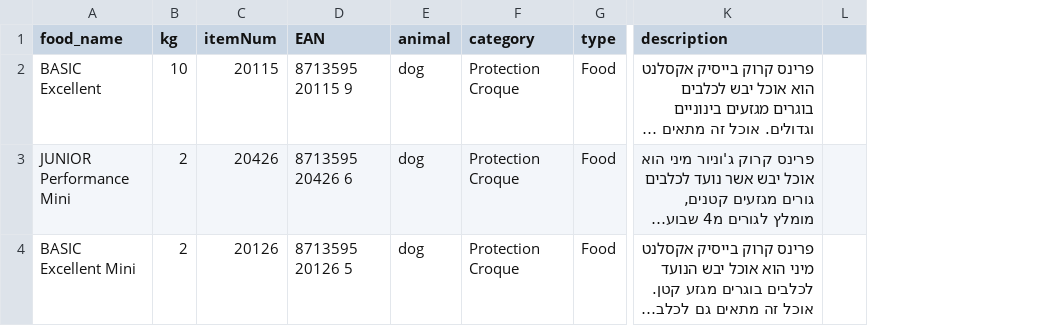
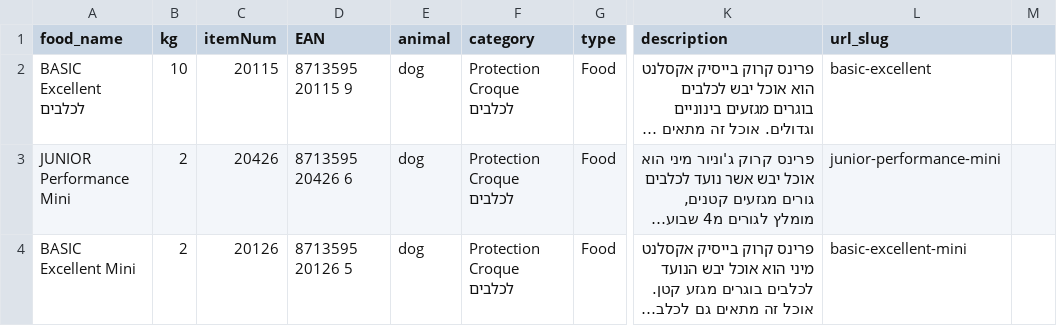
Before and after one commit to FlowSwift/prins-il, a CSV file: final_inv.csv, drawn as a sheet; only a part is shown, gaps mark what is left out; long unchanged cells end in …; removed rows and columns are numbered as before the commit, all else as after; the diff covers the shown part only; the diff names each change by its address in the sheet, - before the commit and + after, or states it on an @@ line.

```diff
--- a/final_inv.csv
+++ b/final_inv.csv
-column L, empty
+column L (url_slug), rows 2-4: basic-excellent | junior-performance-mini | basic-excellent-mini
+column M, empty
-A2 (food_name): BASIC Excellent
+A2 (food_name): BASIC Excellent לכלבים
-F2:F4 (category): Protection Croque
+F2:F4 (category): Protection Croque לכלבים
```
Also changed, not shown: 5 edited cells elsewhere in this file, 33 other files.
